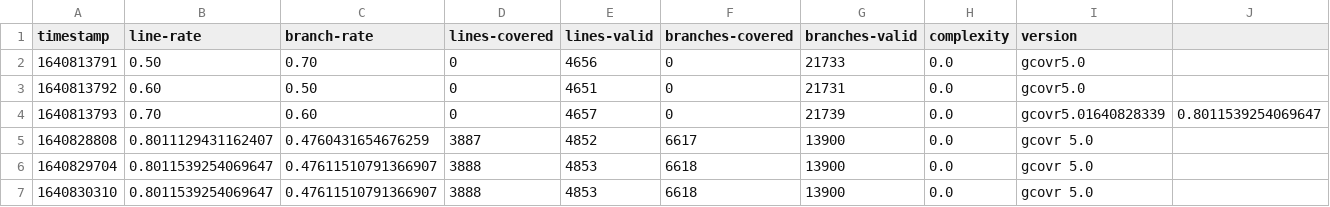
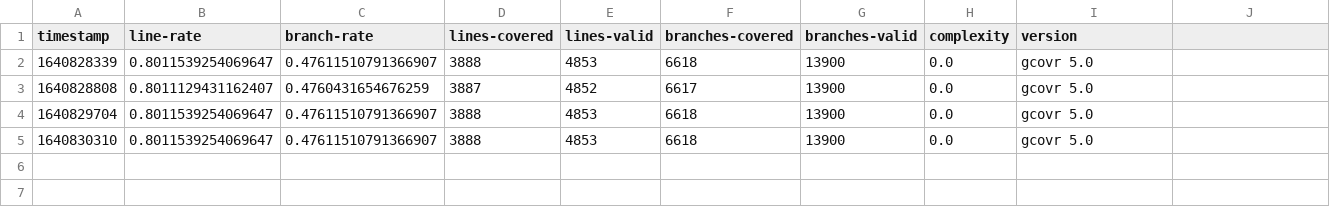
Before and after one commit to Delaunay/lython, a CSV file: coverage.csv, drawn as a sheet; only a part is shown; removed rows and columns are numbered as before the commit, all else as after; rows hold the shown columns only; the diff names each change by its address in the sheet, - before the commit and + after, or states it on an @@ line.

Commit message:
clear fake values

```diff
--- a/coverage.csv
+++ b/coverage.csv
-row 2: 1640813791 | 0.50 | 0.70 | 0 | 4656 | 0 | 21733 | 0.0 | gcovr5.0
-row 3: 1640813792 | 0.60 | 0.50 | 0 | 4651 | 0 | 21731 | 0.0 | gcovr5.0
-row 4: 1640813793 | 0.70 | 0.60 | 0 | 4657 | 0 | 21739 | 0.0 | gcovr5.01640828339 | 0.8011539254069647
+row 2: 1640828339 | 0.8011539254069647 | 0.47611510791366907 | 3888 | 4853 | 6618 | 13900 | 0.0 | gcovr 5.0
```
